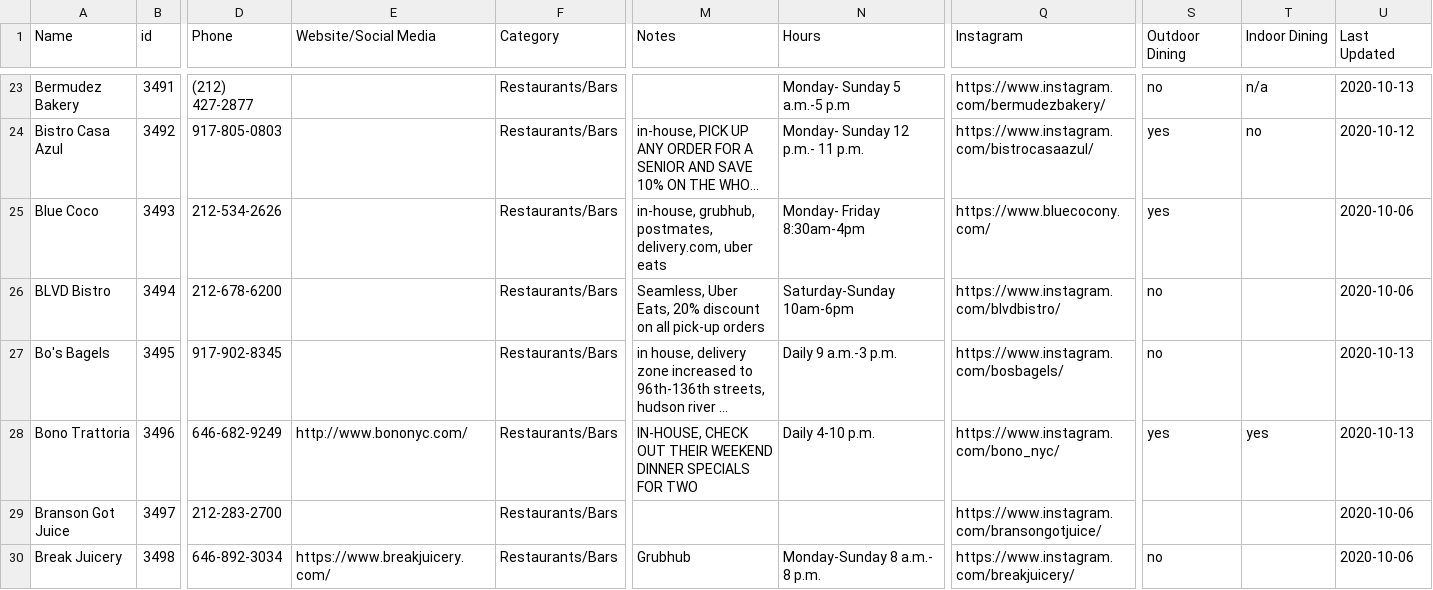
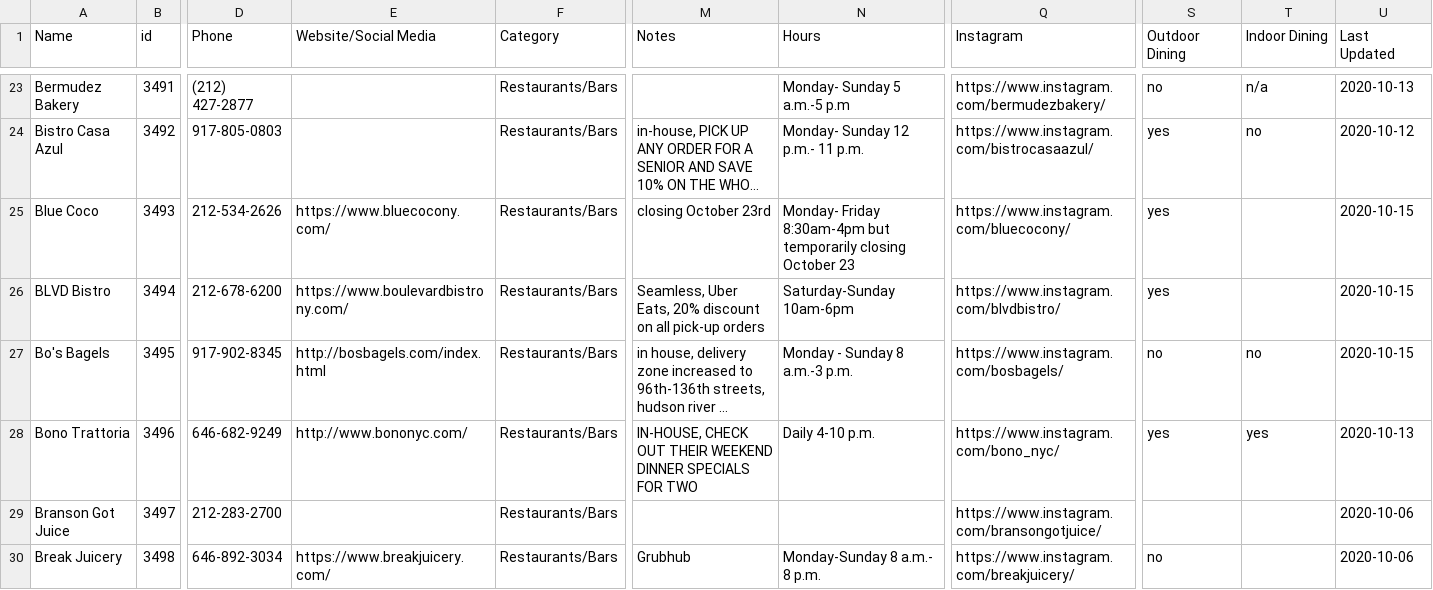
Before and after one commit to zhik/whos-open-uptowngrandcentral, a CSV file: data/rows.csv, drawn as a sheet; only a part is shown, gaps mark what is left out; long unchanged cells end in …; the diff covers the shown part only; the diff names each change by its address in the sheet, - before the commit and + after, or states it on an @@ line.

Commit message:
Update rows.csv

```diff
--- a/data/rows.csv
+++ b/data/rows.csv
-E25 (Website/Social Media): (empty)
+E25 (Website/Social Media): https://www.bluecocony.com/
-M25 (Notes): in-house, grubhub, postmates, delivery.com, uber eats
+M25 (Notes): closing October 23rd
-N25 (Hours): Monday- Friday 8:30am-4pm
+N25 (Hours): Monday- Friday 8:30am-4pm but temporarily closing October 23
-Q25 (Instagram): https://www.bluecocony.com/
+Q25 (Instagram): https://www.instagram.com/bluecocony/
-U25:U26 (Last Updated): 2020-10-06
+U25:U26 (Last Updated): 2020-10-15
-E26 (Website/Social Media): (empty)
+E26 (Website/Social Media): https://www.boulevardbistrony.com/
-S26 (Outdoor Dining): no
+S26 (Outdoor Dining): yes
-E27 (Website/Social Media): (empty)
+E27 (Website/Social Media): http://bosbagels.com/index.html
-N27 (Hours): Daily 9 a.m.-3 p.m.
+N27 (Hours): Monday - Sunday 8 a.m.-3 p.m.
-T27 (Indoor Dining): (empty)
+T27 (Indoor Dining): no
-U27 (Last Updated): 2020-10-13
+U27 (Last Updated): 2020-10-15
```
Also changed, not shown: 30 edited cells elsewhere in this file.
